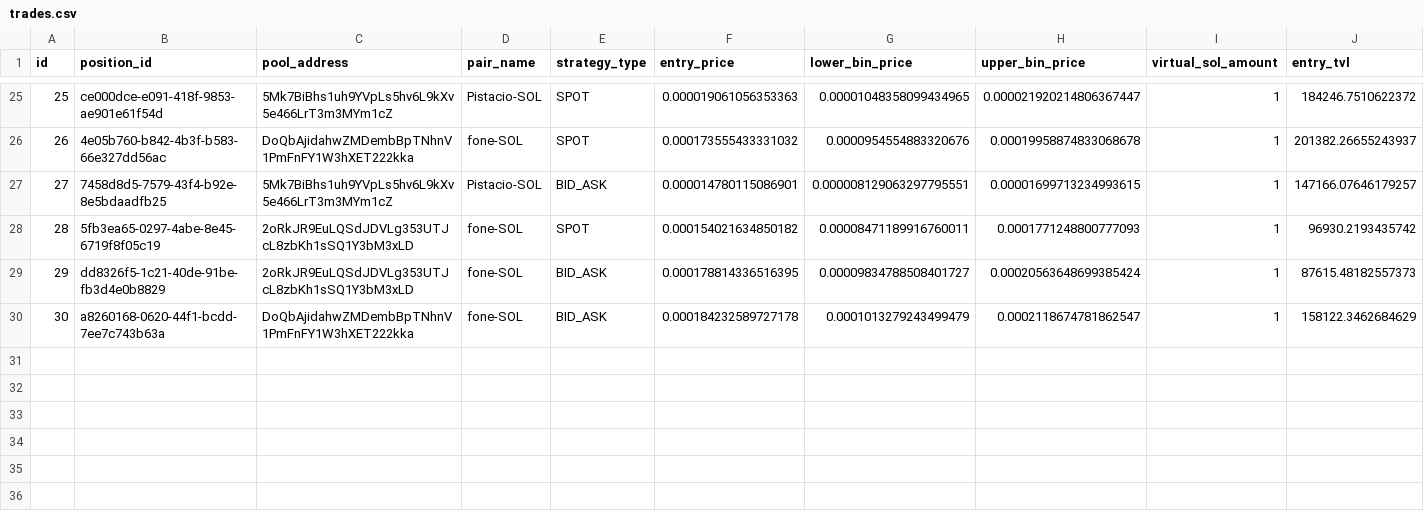
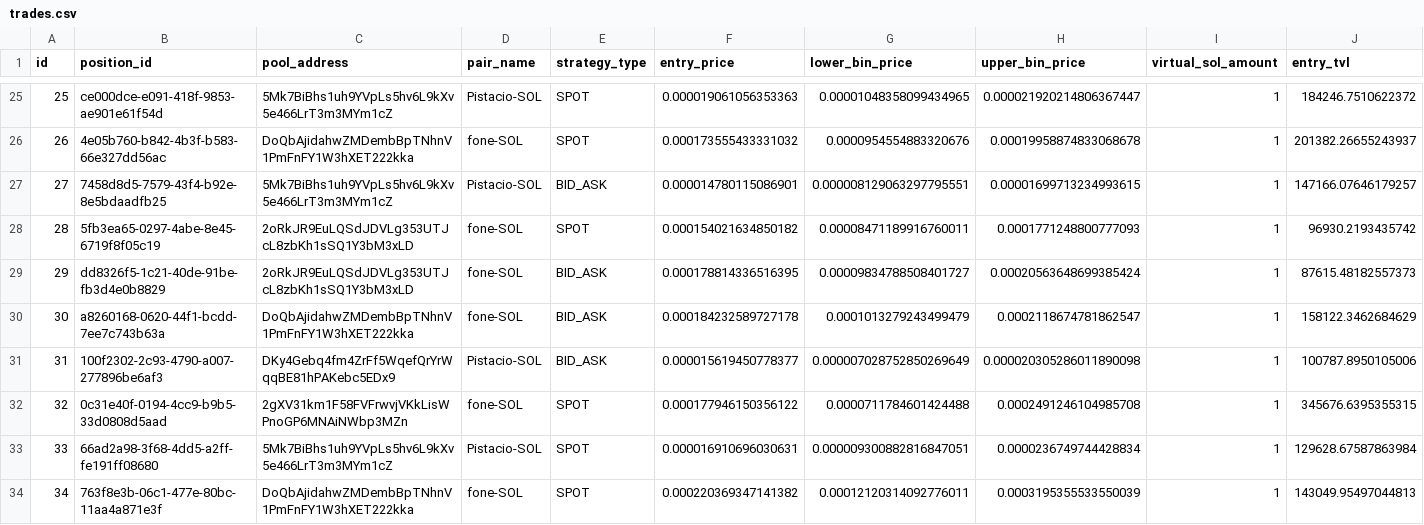
Before and after one commit to rivardoad9-source/trading-crypto-quant, a CSV file: exports/trades.csv, drawn as a sheet; only a part is shown, gaps mark what is left out; rows hold the shown columns only; the diff names each change by its address in the sheet, - before the commit and + after, or states it on an @@ line.

Commit message:
chore: export trading data (33 trades)

```diff
--- a/exports/trades.csv
+++ b/exports/trades.csv
+row 31: 31 | 100f2302-2c93-4790-a007-277896be6af3 | DKy4Gebq4fm4ZrFf5WqefQrYrWqqBE81hPAKebc5EDx9 | Pistacio-SOL | BID_ASK | 0.000015619450778377 | 0.000007028752850269649 | 0.000020305286011890098 | 1 | 100787.8950105006
+row 32: 32 | 0c31e40f-0194-4cc9-b9b5-33d0808d5aad | 2gXV31km1F58FVFrwvjVKkLisWPnoGP6MNAiNWbp3MZn | fone-SOL | SPOT | 0.000177946150356122 | 0.0000711784601424488 | 0.0002491246104985708 | 1 | 345676.6395355315
+row 33: 33 | 66ad2a98-3f68-4dd5-a2ff-fe191ff08680 | 5Mk7BiBhs1uh9YVpLs5hv6L9kXv5e466LrT3m3MYm1cZ | Pistacio-SOL | SPOT | 0.000016910696030631 | 0.000009300882816847051 | 0.0000236749744428834 | 1 | 129628.67587863984
+row 34: 34 | 763f8e3b-06c1-477e-80bc-11aa4a871e3f | DoQbAjidahwZMDembBpTNhnV1PmFnFY1W3hXET222kka | fone-SOL | SPOT | 0.000220369347141382 | 0.00012120314092776011 | 0.0003195355533550039 | 1 | 143049.95497044813
```
Also changed, not shown: exports/daily_pnl.csv, 2 other files.
